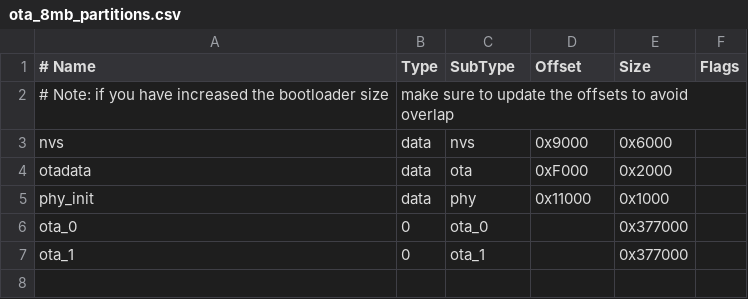
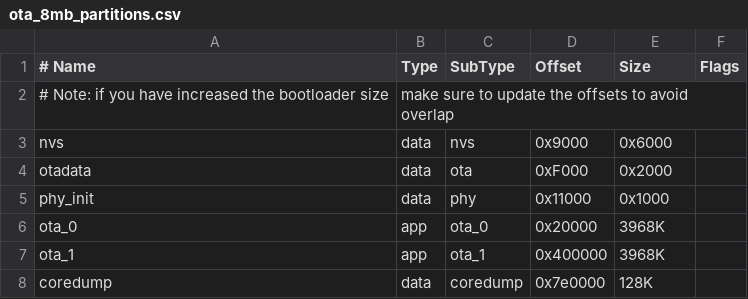
Before and after one commit to viamrobotics/micro-rdk, a CSV file: micro-rdk-server/esp32/ota_8mb_partitions.csv, drawn as a sheet; the diff names each change by its address in the sheet, - before the commit and + after, or states it on an @@ line.

Commit message:
update partition tables to use full 8mb flash

```diff
--- a/micro-rdk-server/esp32/ota_8mb_partitions.csv
+++ b/micro-rdk-server/esp32/ota_8mb_partitions.csv
-B6:B7 (Type): 0
+B6:B7 (Type): app
-D6 (Offset): (empty)
+D6 (Offset): 0x20000
-E6:E7 (Size): 0x377000
+E6:E7 (Size): 3968K
-D7 (Offset): (empty)
+D7 (Offset): 0x400000
+row 8: coredump | data | coredump | 0x7e0000 | 128K
```
Also changed, not shown: templates/project/partitions.csv.
